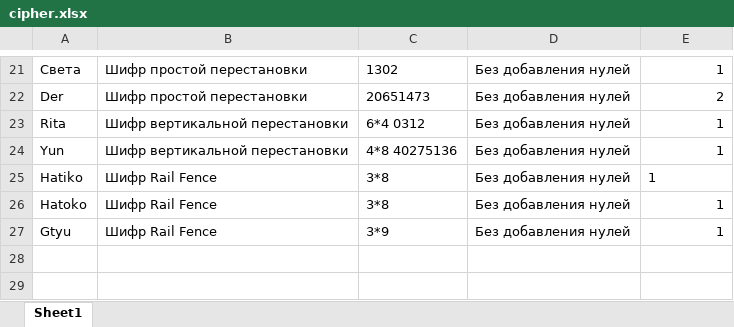
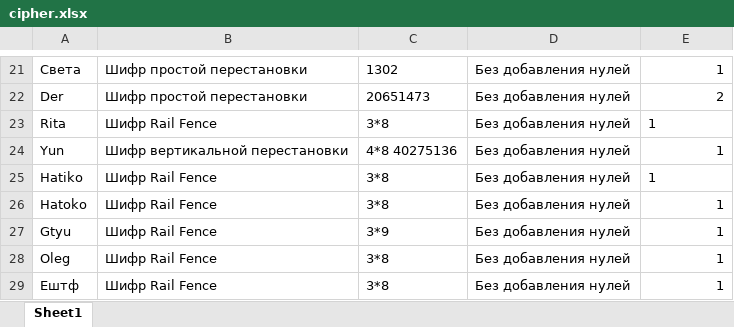
Before and after one commit to zai-elina/infobez, an Excel workbook: cipher.xlsx, sheet Sheet1, drawn as a sheet; only a part is shown, gaps mark what is left out; values as stored, in another font and other column widths than the file's, no borders; the diff names each change by its address in the sheet, - before the commit and + after, or states it on an @@ line.

```diff
--- a/cipher.xlsx (sheet Sheet1)
+++ b/cipher.xlsx (sheet Sheet1)
-B23: Шифр вертикальной перестановки
+B23: Шифр Rail Fence
-C23: 6*4 0312
+C23: 3*8
-E23 alignment: right
+E23 alignment: left
+row 28: Oleg | Шифр Rail Fence | 3*8 | Без добавления нулей | 1
+row 29: Ештф | Шифр Rail Fence | 3*8 | Без добавления нулей | 1
```
Also changed, not shown: 4 other files.
